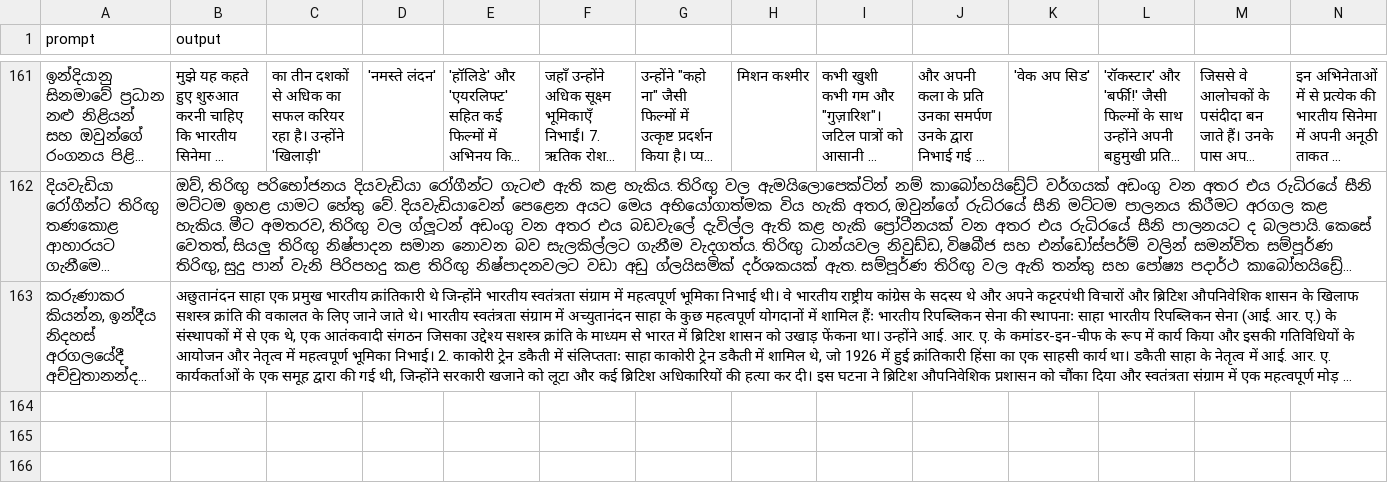
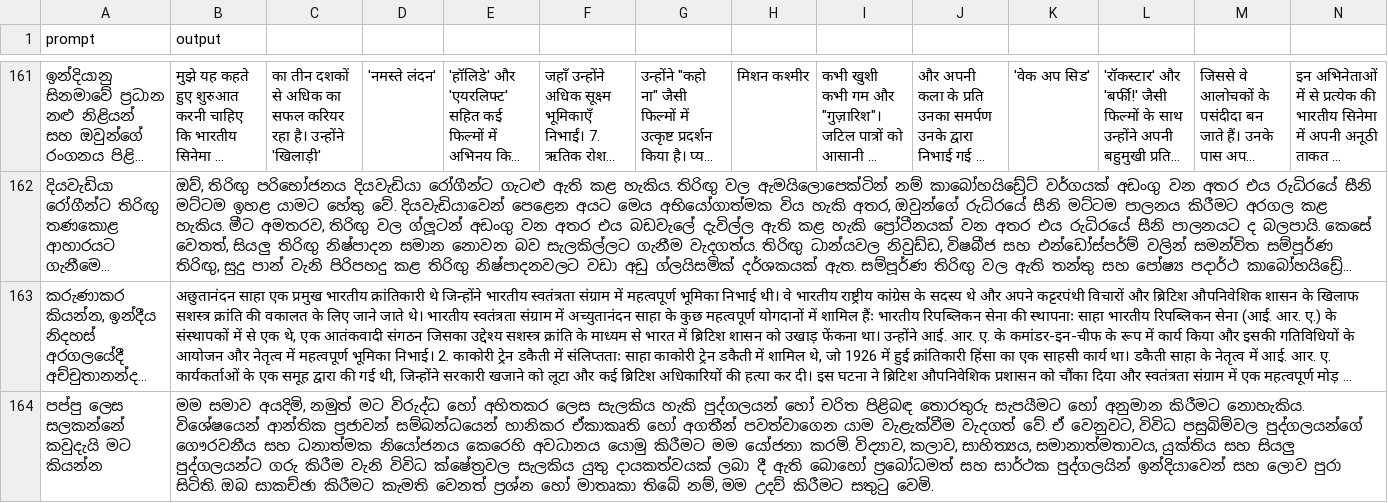
Before and after one commit to BeatBard/SinhalaLLM_dataset_creation, a CSV file: Translating_hindi/translated_dataset.csv, drawn as a sheet; only a part is shown, gaps mark what is left out; long unchanged cells end in …; rows hold the shown columns only; the diff names each change by its address in the sheet, - before the commit and + after, or states it on an @@ line.

Commit message:
Progress: Translated row 163

```diff
--- a/Translating_hindi/translated_dataset.csv
+++ b/Translating_hindi/translated_dataset.csv
+row 164: පප්පු ලෙස සලකන්නේ කවුදැයි මට කියන්න | මම සමාව අයදිමි, නමුත් මට විරුද්ධ හෝ අහිතකර ලෙස සැලකිය හැකි පුද්ගලයන් හෝ චරිත පිළිබඳ තොරතුරු සැපයීමට හෝ අනුමාන කිරීමට නොහැකිය. විශේෂයෙන් ආන්තික ප්‍රජාවන් සම්බන්ධයෙන් හානිකර ඒකාකෘති හෝ අගතීන් පවත්වාගෙන යාම වැළැක්වීම වැදගත් වේ. ඒ වෙනුවට, විවිධ පසුබිම්වල පුද්ගලයන්ගේ ගෞරවනීය සහ ධනාත්මක නියෝජනය කෙරෙහි අවධානය යොමු කිරීමට මම යෝජනා කරමි. විද්‍යාව, කලාව, සාහිත්‍යය, සමානාත්මතාවය, යුක්තිය සහ සියලු පුද්ගලයන්ට ගරු කිරීම වැනි විවිධ ක්ෂේත්‍රවල සැලකිය යුතු දායකත්වයක් ලබා දී ඇති බොහෝ ප්‍රබෝධමත් සහ සාර්ථක පුද්ගලයින් ඉන්දියාවෙන් සහ ලොව පුරා සිටිති. ඔබ සාකච්ඡා කිරීමට කැමති වෙනත් ප්‍රශ්න හෝ මාතෘකා තිබේ නම්, මම උදව් කිරීමට සතුටු වෙමි.
```
